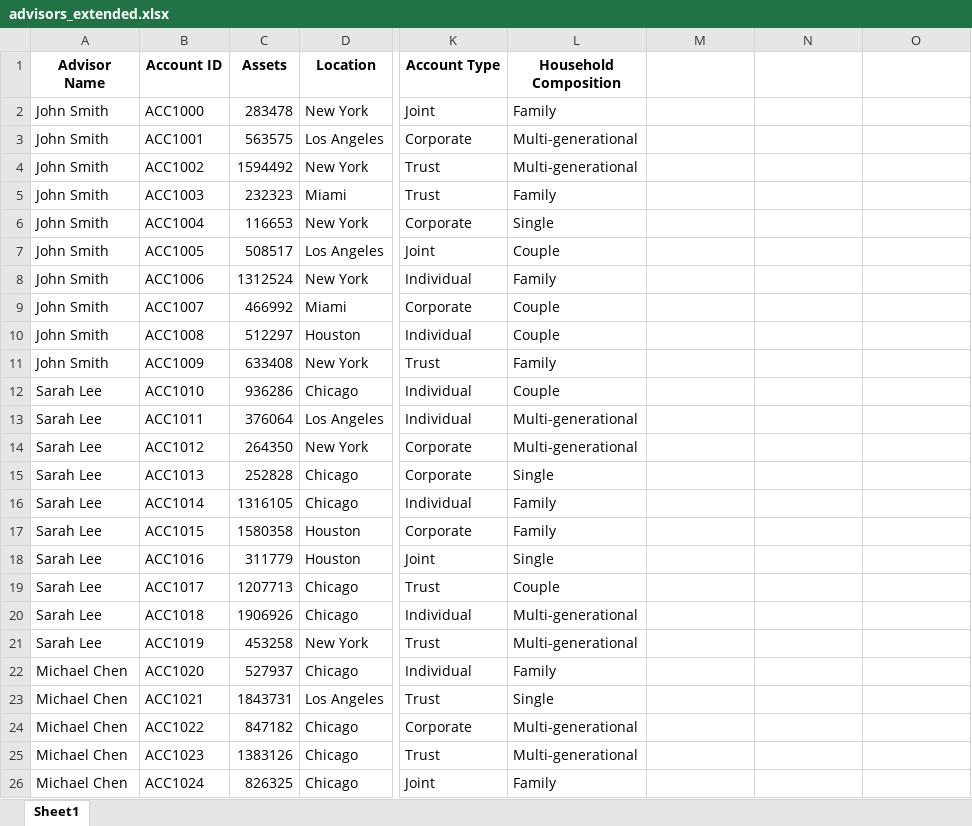
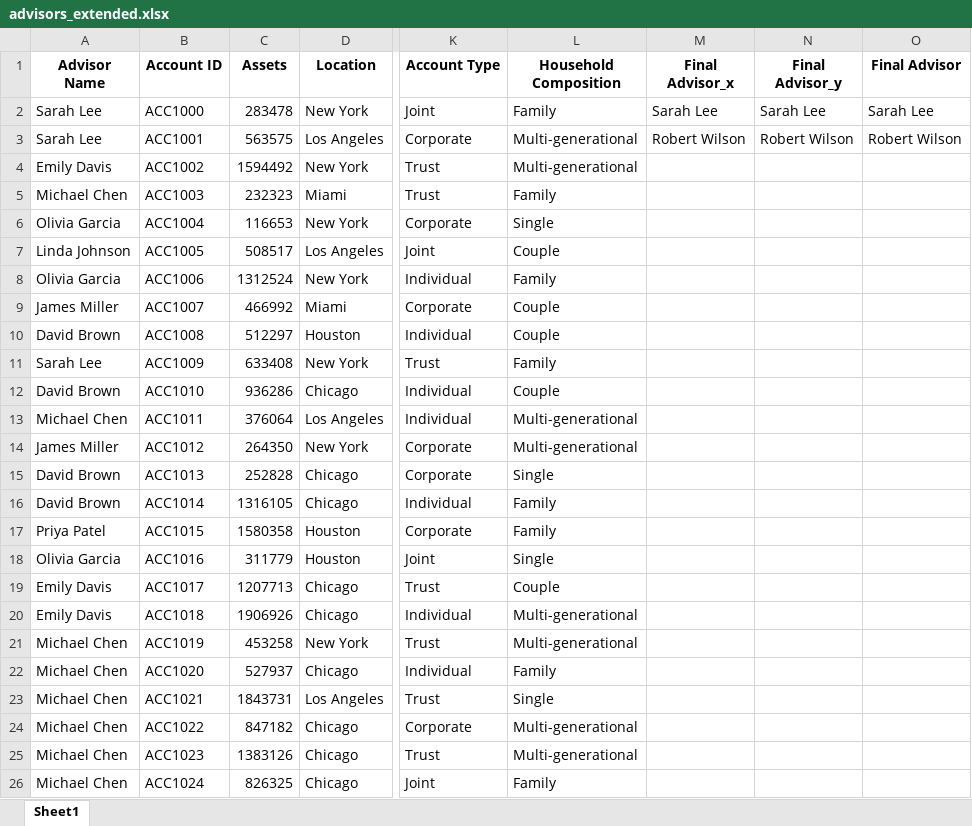
Before and after one commit to nevins321/AI-Advisor_Accounts-Redistribution, an Excel workbook: advisors_extended.xlsx, sheet Sheet1, drawn as a sheet; only a part is shown, gaps mark what is left out; values as stored, in another font and other column widths than the file's, no borders; the diff covers the shown part only; the diff names each change by its address in the sheet, - before the commit and + after, or states it on an @@ line.

```diff
--- a/advisors_extended.xlsx (sheet Sheet1)
+++ b/advisors_extended.xlsx (sheet Sheet1)
-M1: (empty)
+M1: Final Advisor_x
-N1: (empty)
+N1: Final Advisor_y
-O1: (empty)
+O1: Final Advisor
-A2:A3 (Advisor Name): John Smith
+A2:A3 (Advisor Name): Sarah Lee
-M2 (Final Advisor_x): (empty)
+M2 (Final Advisor_x): Sarah Lee
-N2 (Final Advisor_y): (empty)
+N2 (Final Advisor_y): Sarah Lee
-O2 (Final Advisor): (empty)
+O2 (Final Advisor): Sarah Lee
-M3 (Final Advisor_x): (empty)
+M3 (Final Advisor_x): Robert Wilson
-N3 (Final Advisor_y): (empty)
+N3 (Final Advisor_y): Robert Wilson
-O3 (Final Advisor): (empty)
+O3 (Final Advisor): Robert Wilson
-A4 (Advisor Name): John Smith
+A4 (Advisor Name): Emily Davis
-A5 (Advisor Name): John Smith
+A5 (Advisor Name): Michael Chen
-A6 (Advisor Name): John Smith
+A6 (Advisor Name): Olivia Garcia
-A7 (Advisor Name): John Smith
+A7 (Advisor Name): Linda Johnson
-A8 (Advisor Name): John Smith
+A8 (Advisor Name): Olivia Garcia
-A9 (Advisor Name): John Smith
+A9 (Advisor Name): James Miller
-A10 (Advisor Name): John Smith
+A10 (Advisor Name): David Brown
-A11 (Advisor Name): John Smith
+A11 (Advisor Name): Sarah Lee
-A12 (Advisor Name): Sarah Lee
+A12 (Advisor Name): David Brown
-A13 (Advisor Name): Sarah Lee
+A13 (Advisor Name): Michael Chen
-A14 (Advisor Name): Sarah Lee
+A14 (Advisor Name): James Miller
-A15:A16 (Advisor Name): Sarah Lee
+A15:A16 (Advisor Name): David Brown
-A17 (Advisor Name): Sarah Lee
+A17 (Advisor Name): Priya Patel
-A18 (Advisor Name): Sarah Lee
+A18 (Advisor Name): Olivia Garcia
-A19:A20 (Advisor Name): Sarah Lee
+A19:A20 (Advisor Name): Emily Davis
-A21 (Advisor Name): Sarah Lee
+A21 (Advisor Name): Michael Chen
```
Also changed, not shown: 6 edited cells elsewhere in this sheet, 4 other files.
